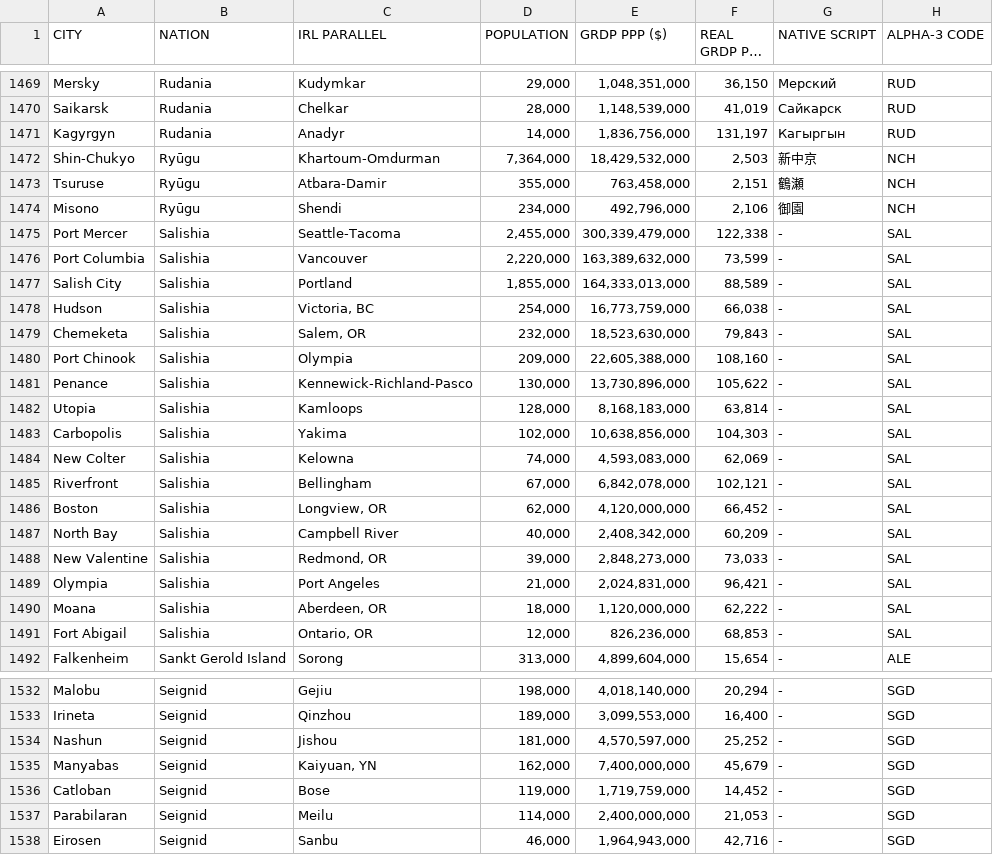
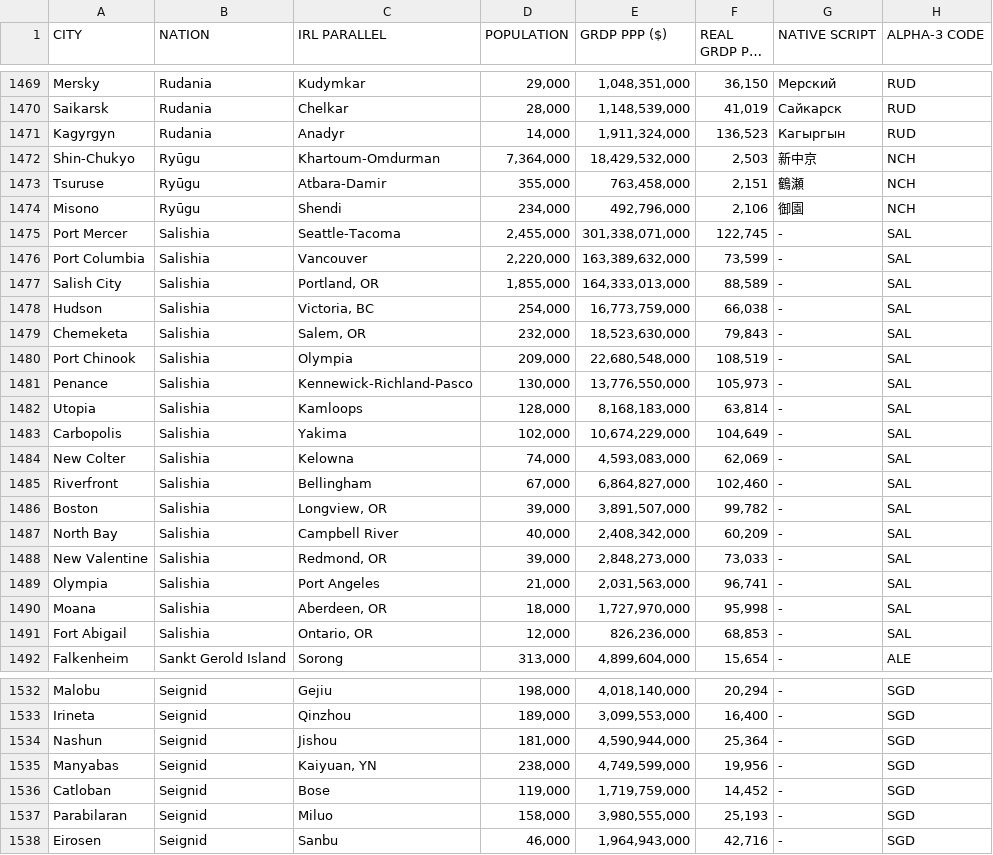
Before and after one commit to auroruse/avium-map, a TSV file: src/data/cities.tsv, drawn as a sheet; only a part is shown, gaps mark what is left out; long unchanged cells end in …; the diff covers the shown part only.

```diff
--- a/src/data/cities.tsv
+++ b/src/data/cities.tsv
@@ -1470,3 +1470,3 @@ Mersky	Rudania	Kudymkar	29,000	1,048,351,000	36,150	Мерский	RUD
 Saikarsk	Rudania	Chelkar	28,000	1,148,539,000	41,019	Сайкарск	RUD
-Kagyrgyn	Rudania	Anadyr	14,000	1,836,756,000	131,197	Кагыргын	RUD
+Kagyrgyn	Rudania	Anadyr	14,000	1,911,324,000	136,523	Кагыргын	RUD
 Shin-Chukyo	Ryūgu	Khartoum-Omdurman	7,364,000	18,429,532,000	2,503	新中京	NCH
@@ -1474,18 +1474,18 @@ Tsuruse	Ryūgu	Atbara-Damir	355,000	763,458,000	2,151	鶴瀬	NCH
 Misono	Ryūgu	Shendi	234,000	492,796,000	2,106	御園	NCH
-Port Mercer	Salishia	Seattle-Tacoma	2,455,000	300,339,479,000	122,338	-	SAL
+Port Mercer	Salishia	Seattle-Tacoma	2,455,000	301,338,071,000	122,745	-	SAL
 Port Columbia	Salishia	Vancouver	2,220,000	163,389,632,000	73,599	-	SAL
-Salish City	Salishia	Portland	1,855,000	164,333,013,000	88,589	-	SAL
+Salish City	Salishia	Portland, OR	1,855,000	164,333,013,000	88,589	-	SAL
 Hudson	Salishia	Victoria, BC	254,000	16,773,759,000	66,038	-	SAL
 Chemeketa	Salishia	Salem, OR	232,000	18,523,630,000	79,843	-	SAL
-Port Chinook	Salishia	Olympia	209,000	22,605,388,000	108,160	-	SAL
-Penance	Salishia	Kennewick-Richland-Pasco	130,000	13,730,896,000	105,622	-	SAL
+Port Chinook	Salishia	Olympia	209,000	22,680,548,000	108,519	-	SAL
+Penance	Salishia	Kennewick-Richland-Pasco	130,000	13,776,550,000	105,973	-	SAL
 Utopia	Salishia	Kamloops	128,000	8,168,183,000	63,814	-	SAL
-Carbopolis	Salishia	Yakima	102,000	10,638,856,000	104,303	-	SAL
+Carbopolis	Salishia	Yakima	102,000	10,674,229,000	104,649	-	SAL
 New Colter	Salishia	Kelowna	74,000	4,593,083,000	62,069	-	SAL
-Riverfront	Salishia	Bellingham	67,000	6,842,078,000	102,121	-	SAL
-Boston	Salishia	Longview, OR	62,000	4,120,000,000	66,452	-	SAL
+Riverfront	Salishia	Bellingham	67,000	6,864,827,000	102,460	-	SAL
+Boston	Salishia	Longview, OR	39,000	3,891,507,000	99,782	-	SAL
 North Bay	Salishia	Campbell River	40,000	2,408,342,000	60,209	-	SAL
 New Valentine	Salishia	Redmond, OR	39,000	2,848,273,000	73,033	-	SAL
-Olympia	Salishia	Port Angeles	21,000	2,024,831,000	96,421	-	SAL
-Moana	Salishia	Aberdeen, OR	18,000	1,120,000,000	62,222	-	SAL
+Olympia	Salishia	Port Angeles	21,000	2,031,563,000	96,741	-	SAL
+Moana	Salishia	Aberdeen, OR	18,000	1,727,970,000	95,998	-	SAL
 Fort Abigail	Salishia	Ontario, OR	12,000	826,236,000	68,853	-	SAL
@@ -1533,6 +1533,6 @@ Malobu	Seignid	Gejiu	198,000	4,018,140,000	20,294	-	SGD
 Irineta	Seignid	Qinzhou	189,000	3,099,553,000	16,400	-	SGD
-Nashun	Seignid	Jishou	181,000	4,570,597,000	25,252	-	SGD
-Manyabas	Seignid	Kaiyuan, YN	162,000	7,400,000,000	45,679	-	SGD
+Nashun	Seignid	Jishou	181,000	4,590,944,000	25,364	-	SGD
+Manyabas	Seignid	Kaiyuan, YN	238,000	4,749,599,000	19,956	-	SGD
 Catloban	Seignid	Bose	119,000	1,719,759,000	14,452	-	SGD
-Parabilaran	Seignid	Meilu	114,000	2,400,000,000	21,053	-	SGD
+Parabilaran	Seignid	Miluo	158,000	3,980,555,000	25,193	-	SGD
 Eirosen	Seignid	Sanbu	46,000	1,964,943,000	42,716	-	SGD
```
Also changed, not shown: 170 edited cells elsewhere in this file, 1 other file.
